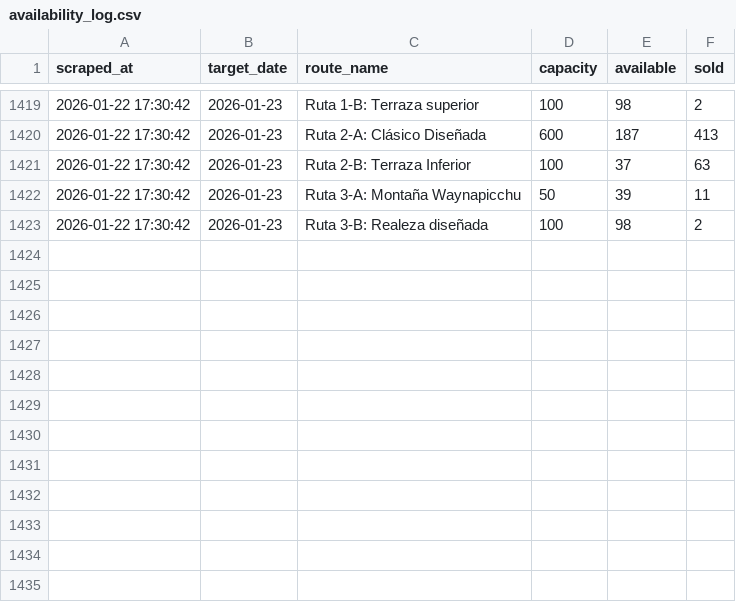
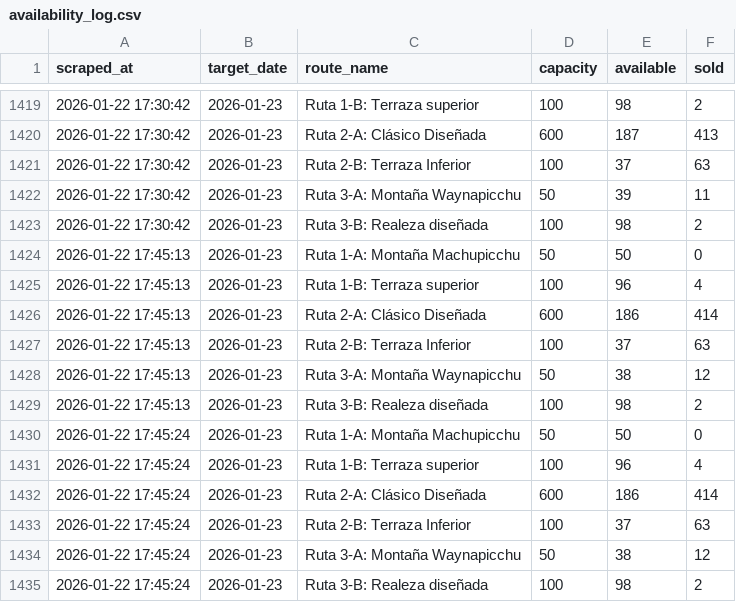
Before and after one commit to isaacw123434/machu-picchu-tracker, a CSV file: data/availability_log.csv, drawn as a sheet; only a part is shown, gaps mark what is left out.

```diff
--- a/data/availability_log.csv
+++ b/data/availability_log.csv
@@ -1423 +1423,13 @@ scraped_at,target_date,route_name,capacity,available,sold
 2026-01-22 17:30:42,2026-01-23,Ruta 3-B: Realeza diseñada,100,98,2
+2026-01-22 17:45:13,2026-01-23,Ruta 1-A: Montaña Machupicchu,50,50,0
+2026-01-22 17:45:13,2026-01-23,Ruta 1-B: Terraza superior,100,96,4
+2026-01-22 17:45:13,2026-01-23,Ruta 2-A: Clásico Diseñada,600,186,414
+2026-01-22 17:45:13,2026-01-23,Ruta 2-B: Terraza Inferior,100,37,63
+2026-01-22 17:45:13,2026-01-23,Ruta 3-A: Montaña Waynapicchu,50,38,12
+2026-01-22 17:45:13,2026-01-23,Ruta 3-B: Realeza diseñada,100,98,2
+2026-01-22 17:45:24,2026-01-23,Ruta 1-A: Montaña Machupicchu,50,50,0
+2026-01-22 17:45:24,2026-01-23,Ruta 1-B: Terraza superior,100,96,4
+2026-01-22 17:45:24,2026-01-23,Ruta 2-A: Clásico Diseñada,600,186,414
+2026-01-22 17:45:24,2026-01-23,Ruta 2-B: Terraza Inferior,100,37,63
+2026-01-22 17:45:24,2026-01-23,Ruta 3-A: Montaña Waynapicchu,50,38,12
+2026-01-22 17:45:24,2026-01-23,Ruta 3-B: Realeza diseñada,100,98,2
```
